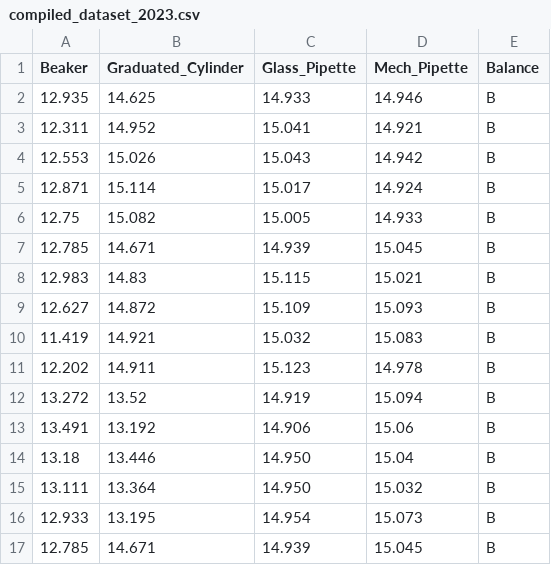
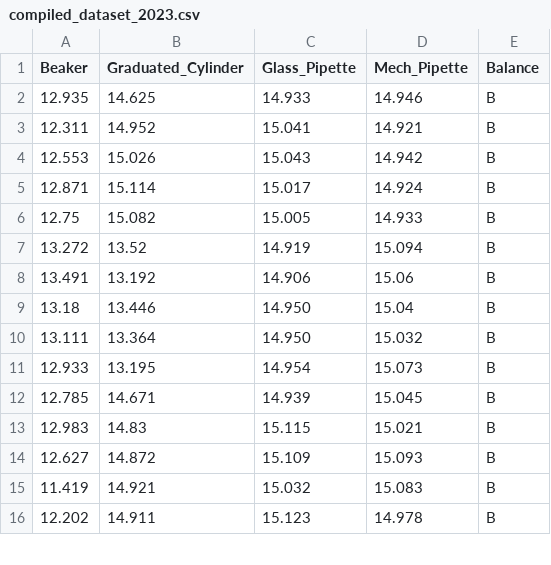
Before and after one commit to chem330/chem330.github.io, a CSV file: error/compiled_dataset_2023.csv, drawn as a sheet; only a part is shown; the shorter side is filled out with more unchanged rows.

Commit message:
remove duplicate dataset

```diff
--- a/error/compiled_dataset_2023.csv
+++ b/error/compiled_dataset_2023.csv
@@ -6,7 +6,2 @@ Beaker	Graduated_Cylinder	Glass_Pipette	Mech_Pipette	Balance
 12.75	15.082	15.005	14.933	"B"
-12.785	14.671	14.939	15.045	"B"
-12.983	14.83	15.115	15.021	"B"
-12.627	14.872	15.109	15.093	"B"
-11.419	14.921	15.032	15.083	"B"
-12.202	14.911	15.123	14.978	"B"
 13.272	13.52	14.919	15.094	"B"
```
